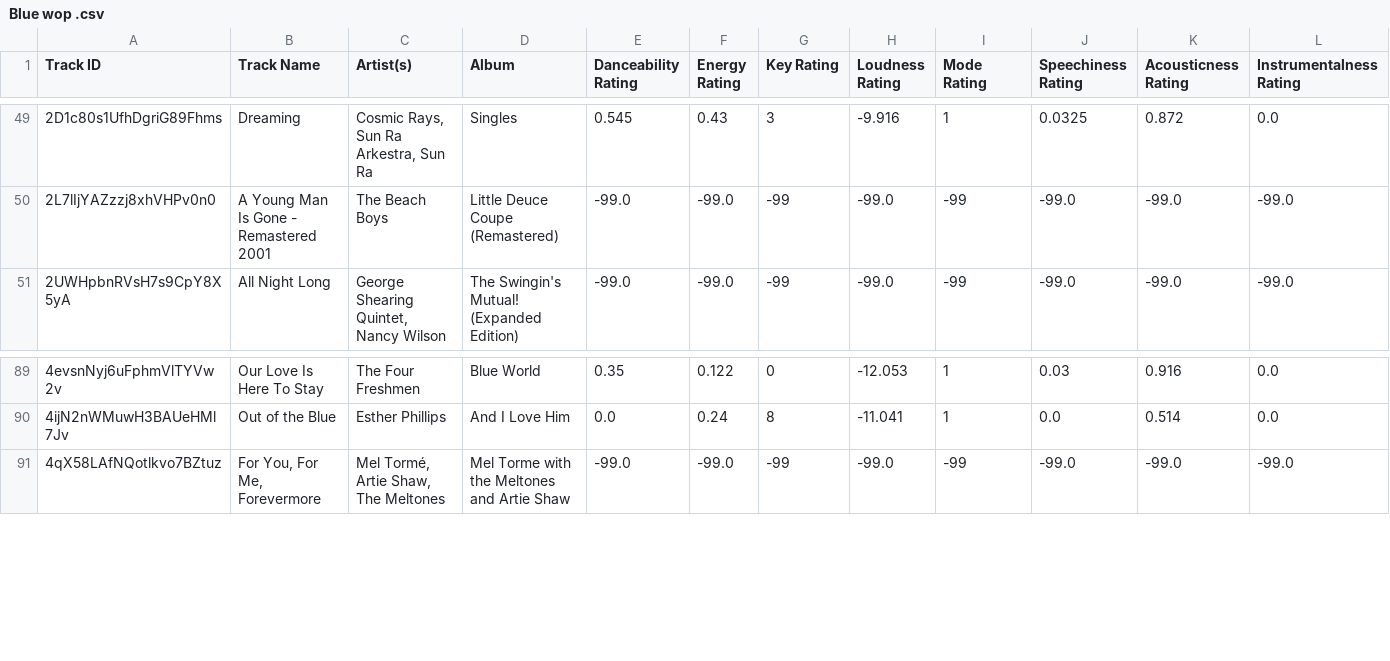
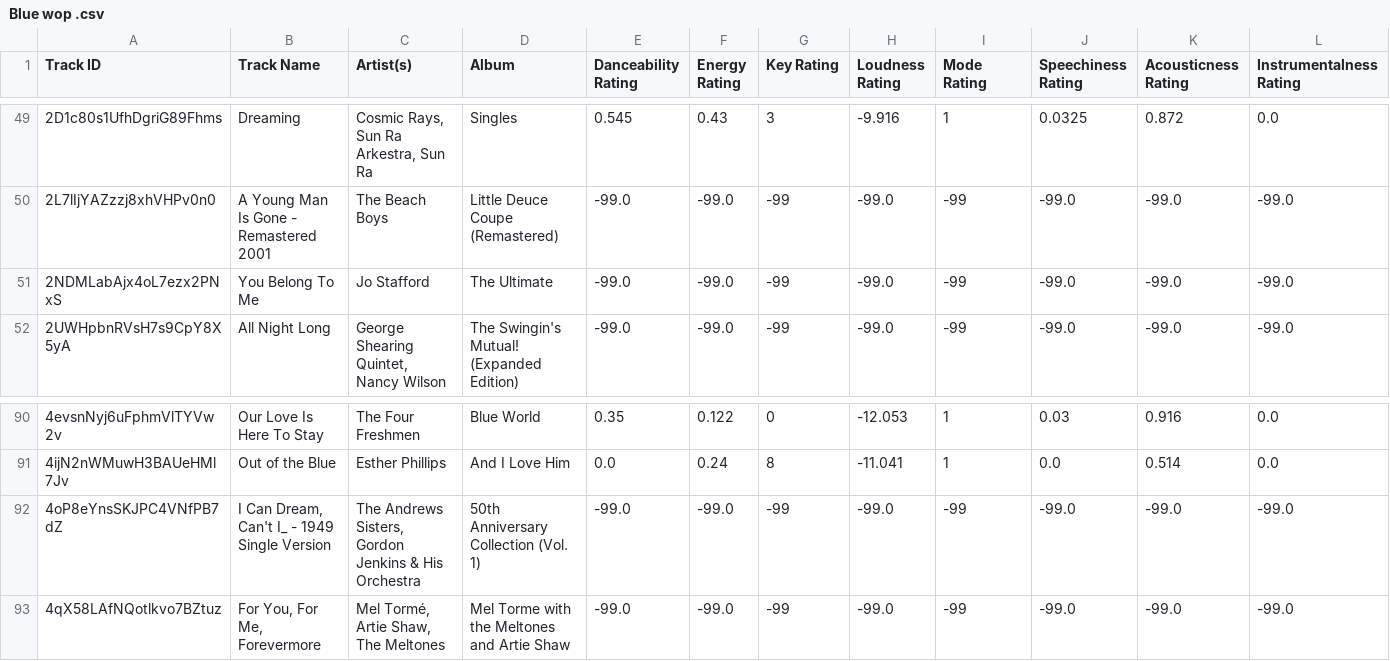
Before and after one commit to seamusmcn/seamusmcn.github.io, a CSV file: S_playlists/Blue wop .csv, drawn as a sheet; only a part is shown, gaps mark what is left out; rows hold the shown columns only; the diff names each change by its address in the sheet, - before the commit and + after, or states it on an @@ line.

```diff
--- a/S_playlists/Blue wop .csv
+++ b/S_playlists/Blue wop .csv
+row 51: 2NDMLabAjx4oL7ezx2PNxS | You Belong To Me | Jo Stafford | The Ultimate | -99.0 | -99.0 | -99 | -99.0 | -99 | -99.0 | -99.0 | -99.0
+row 92: 4oP8eYnsSKJPC4VNfPB7dZ | I Can Dream, Can't I_ - 1949 Single Version | The Andrews Sisters, Gordon Jenkins & His Orchestra | 50th Anniversary Collection (Vol. 1) | -99.0 | -99.0 | -99 | -99.0 | -99 | -99.0 | -99.0 | -99.0
```
Also changed, not shown: S_playlists/Bop.csv, S_playlists/Giddeyup.csv, 9 other files.
